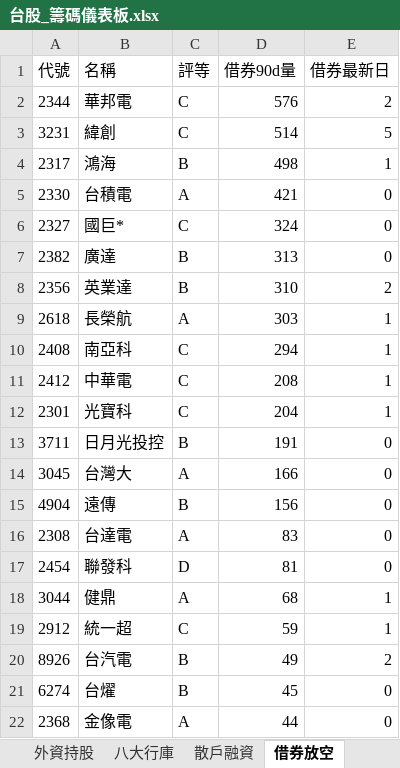
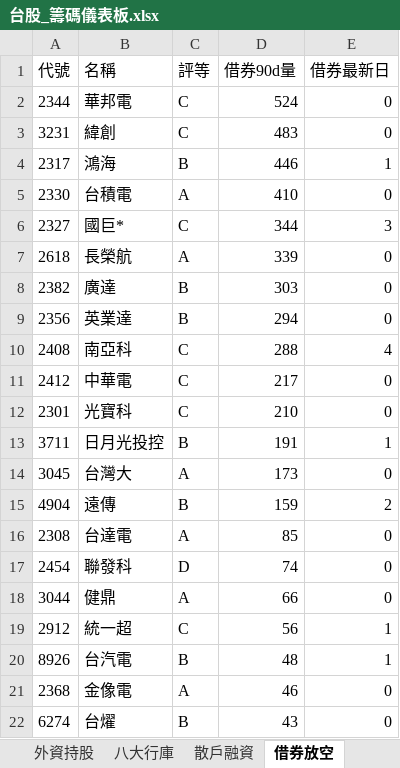
Before and after one commit to delphichi/big, an Excel workbook: data/台股_籌碼儀表板.xlsx, sheet 借券放空, drawn as a sheet; only a part is shown; values as stored, in another font and other column widths than the file's, no borders; removed rows and columns are numbered as before the commit, all else as after; the diff covers the shown part only; the diff names each change by its address in the sheet, - before the commit and + after, or states it on an @@ line.

```diff
--- a/data/台股_籌碼儀表板.xlsx (sheet 借券放空)
+++ b/data/台股_籌碼儀表板.xlsx (sheet 借券放空)
-D2 (借券90d量): 576
+D2 (借券90d量): 524
-E2 (借券最新日): 2
+E2 (借券最新日): 0
-D3 (借券90d量): 514
+D3 (借券90d量): 483
-E3 (借券最新日): 5
+E3 (借券最新日): 0
-D4 (借券90d量): 498
+D4 (借券90d量): 446
-D5 (借券90d量): 421
+D5 (借券90d量): 410
-D6 (借券90d量): 324
+D6 (借券90d量): 344
-E6 (借券最新日): 0
+E6 (借券最新日): 3
+row 7: 2618 | 長榮航 | A | 339 | 0
-D8 (借券90d量): 313
+D8 (借券90d量): 303
-D9 (借券90d量): 310
+D9 (借券90d量): 294
-E9 (借券最新日): 2
+E9 (借券最新日): 0
-row 9: 2618 | 長榮航 | A | 303 | 1
-D10 (借券90d量): 294
+D10 (借券90d量): 288
-E10 (借券最新日): 1
+E10 (借券最新日): 4
-D11 (借券90d量): 208
+D11 (借券90d量): 217
-E11:E12 (借券最新日): 1
+E11:E12 (借券最新日): 0
-D12 (借券90d量): 204
+D12 (借券90d量): 210
-E13 (借券最新日): 0
+E13 (借券最新日): 1
-D14 (借券90d量): 166
+D14 (借券90d量): 173
-D15 (借券90d量): 156
+D15 (借券90d量): 159
-E15 (借券最新日): 0
+E15 (借券最新日): 2
-D16 (借券90d量): 83
+D16 (借券90d量): 85
-D17 (借券90d量): 81
+D17 (借券90d量): 74
-D18 (借券90d量): 68
+D18 (借券90d量): 66
-E18 (借券最新日): 1
+E18 (借券最新日): 0
-D19 (借券90d量): 59
+D19 (借券90d量): 56
-D20 (借券90d量): 49
+D20 (借券90d量): 48
-E20 (借券最新日): 2
+E20 (借券最新日): 1
-row 21: 6274 | 台燿 | B | 45 | 0
-D21 (借券90d量): 44
+D21 (借券90d量): 46
+row 22: 6274 | 台燿 | B | 43 | 0
```
Also changed, not shown: 21 added rows, 21 removed rows, 13 moved rows and 24 edited cells elsewhere in this sheet, sheet 總覽, sheet 三大法人, sheet 散戶融資, sheet 外資持股, sheet 八大行庫, data/macro_signals.xlsx, data/台股100檔_六維交叉.xlsx, 5 other files.
